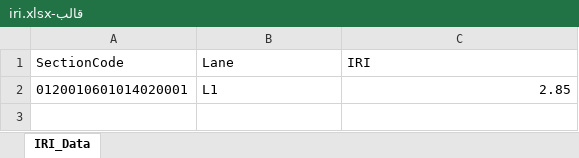
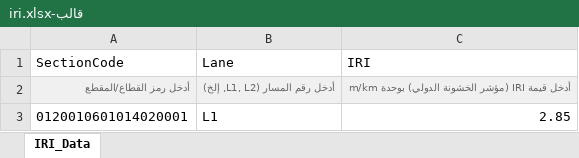
Before and after one commit to MohabTohamy/Excel-files-, an Excel workbook: قالب-iri.xlsx, sheet IRI_Data, drawn as a sheet; values as stored, in another font and other column widths than the file's, no borders; the diff names each change by its address in the sheet, - before the commit and + after, or states it on an @@ line.

```diff
--- a/قالب-iri.xlsx (sheet IRI_Data)
+++ b/قالب-iri.xlsx (sheet IRI_Data)
+row 2: أدخل رمز القطاع/المقطع | أدخل رقم المسار (L1, L2, إلخ) | أدخل قيمة IRI (مؤشر الخشونة الدولي) بوحدة m/km
```
Also changed, not shown: قالب-fwd.xlsx, قالب-gpr.xlsx, 5 other files.
